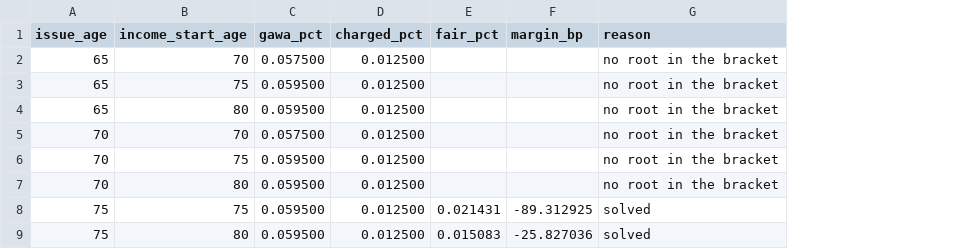
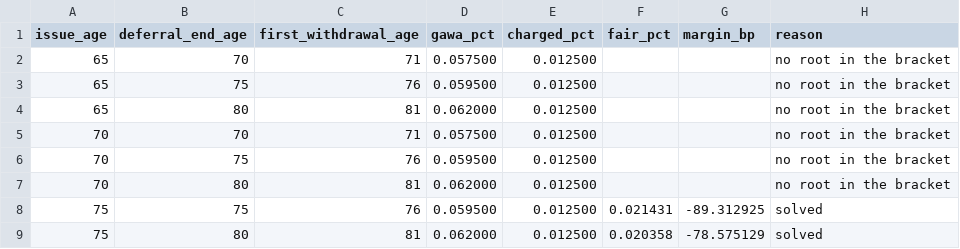
Before and after one commit to soham-parundekar/jackson-va-hedging, a CSV file: reports/tables/rider_break_even.csv, drawn as a sheet; addresses are those after the commit; the diff names each change by its address in the sheet, - before the commit and + after, or states it on an @@ line.

```diff
--- a/reports/tables/rider_break_even.csv
+++ b/reports/tables/rider_break_even.csv
+column C (first_withdrawal_age), rows 2-9: 71 | 76 | 81 | 71 | 76 | 81 | 76 | 81
-B1: income_start_age
+B1: deferral_end_age
-D4 (gawa_pct): 0.059500
+D4 (gawa_pct): 0.062000
-D7 (gawa_pct): 0.059500
+D7 (gawa_pct): 0.062000
-D9 (gawa_pct): 0.059500
+D9 (gawa_pct): 0.062000
-F9 (fair_pct): 0.015083
+F9 (fair_pct): 0.020358
-G9 (margin_bp): -25.827036
+G9 (margin_bp): -78.575129
```
Also changed, not shown: data/raw/jackson_rider_terms.csv, reports/tables/behaviour_reconciliation.csv, 21 other files.
